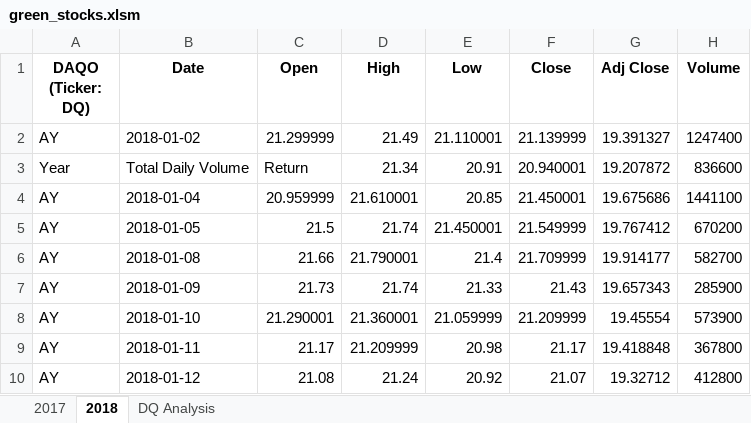
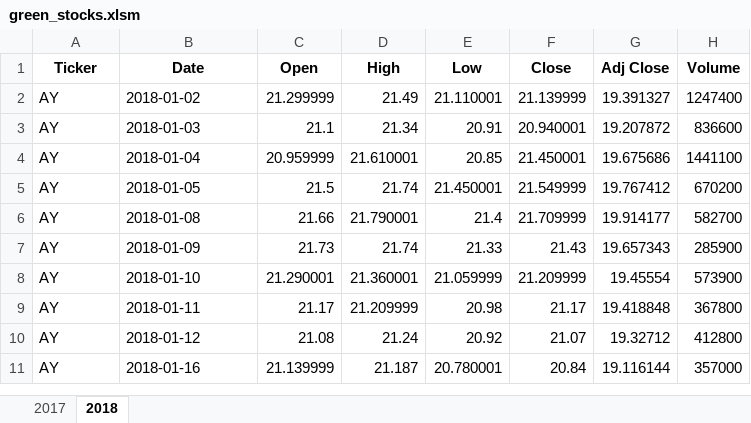
Before and after one commit to LydiaRamirez1/stock-analysis, an Excel workbook: green_stocks.xlsm, sheet 2018, drawn as a sheet; only a part is shown; the shorter side is filled out with more unchanged rows; values as stored, in another font and other column widths than the file's, no borders; the diff names each change by its address in the sheet, - before the commit and + after, or states it on an @@ line.

```diff
--- a/green_stocks.xlsm (sheet 2018)
+++ b/green_stocks.xlsm (sheet 2018)
-sheet tab: DQ Analysis
-A1: DAQO (Ticker: DQ)
+A1: Ticker
-A3 (Ticker): Year
+A3 (Ticker): AY
-B3 (Date): Total Daily Volume
+B3 (Date): 2018-01-03
-C3 (Open): Return
+C3 (Open): 21.1
```
